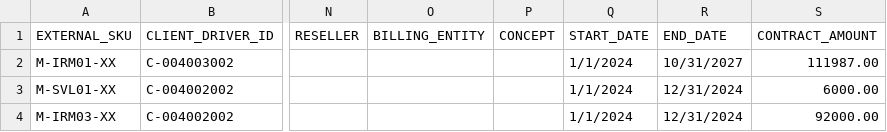
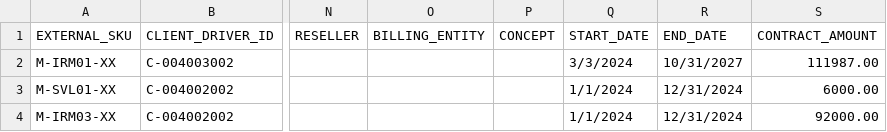
Before and after one commit to jchavesmartinez/dole_prueba, a CSV file: Prueba concepto - MasterDB Contracts.csv, drawn as a sheet; only a part is shown, gaps mark what is left out; the diff names each change by its address in the sheet, - before the commit and + after, or states it on an @@ line.

Commit message:
Update Prueba concepto - MasterDB Contracts.csv

```diff
--- a/Prueba concepto - MasterDB Contracts.csv
+++ b/Prueba concepto - MasterDB Contracts.csv
-Q2 (START_DATE): 1/1/2024
+Q2 (START_DATE): 3/3/2024
```
